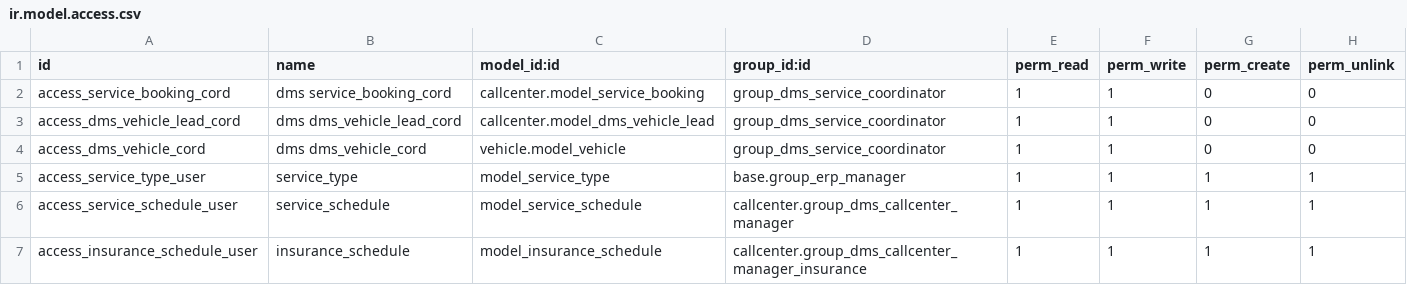
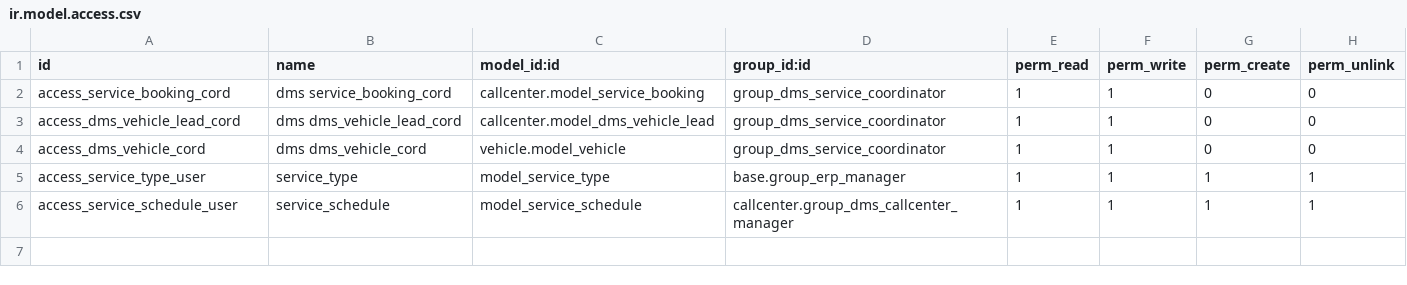
Before and after one commit to Yogi-karate/dms, a CSV file: modules/service/security/ir.model.access.csv, drawn as a sheet.

Commit message:
refactor of service and insurance schedule

```diff
--- a/modules/service/security/ir.model.access.csv
+++ b/modules/service/security/ir.model.access.csv
@@ -6,2 +6 @@ access_service_type_user,service_type,model_service_type,base.group_erp_manager,
 access_service_schedule_user,service_schedule,model_service_schedule,callcenter.group_dms_callcenter_manager,1,1,1,1
-access_insurance_schedule_user,insurance_schedule,model_insurance_schedule,callcenter.group_dms_callcenter_manager_insurance,1,1,1,1
```
Also changed, not shown: 8 other files.
